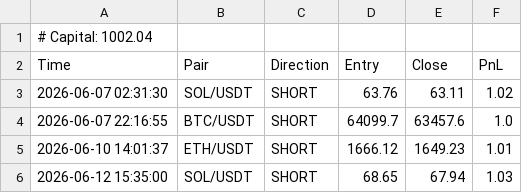
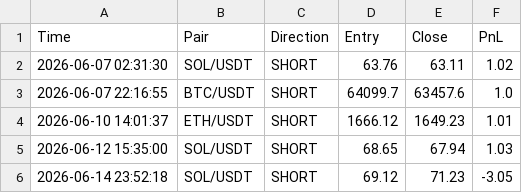
Before and after one commit to igorlejzak/trading-bot, a CSV file: historia.csv, drawn as a sheet; removed rows and columns are numbered as before the commit, all else as after; the diff names each change by its address in the sheet, - before the commit and + after, or states it on an @@ line.

Commit message:
update historia.csv

```diff
--- a/historia.csv
+++ b/historia.csv
-row 1: # Capital: 1002.04
+row 6: 2026-06-14 23:52:18 | SOL/USDT | SHORT | 69.12 | 71.23 | -3.05
```
